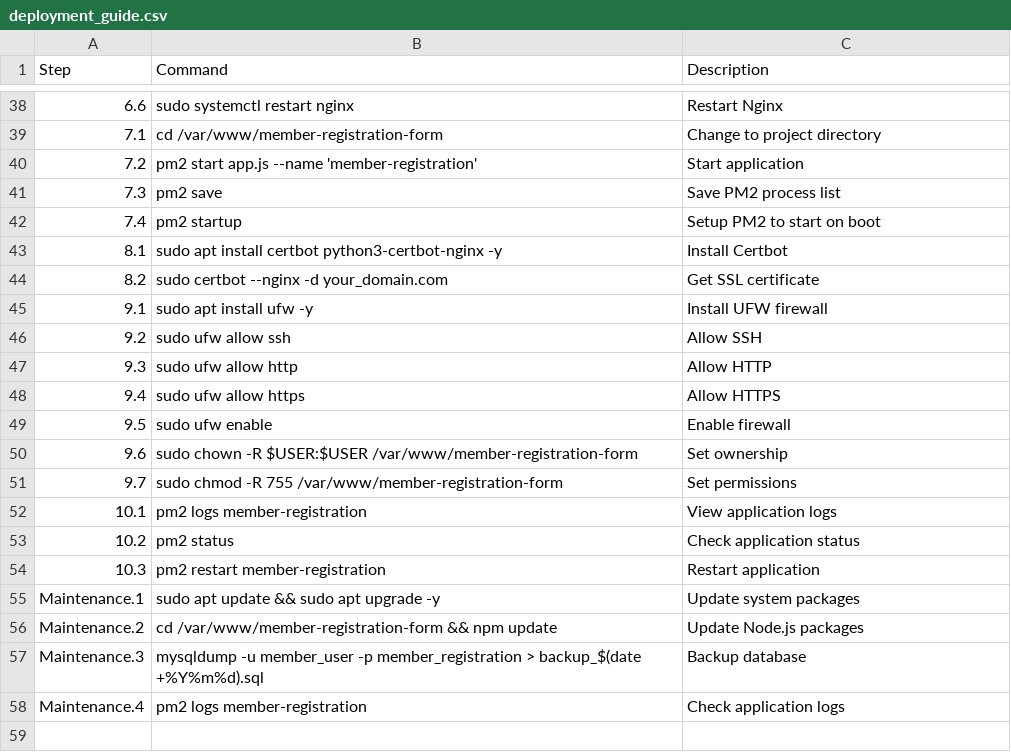
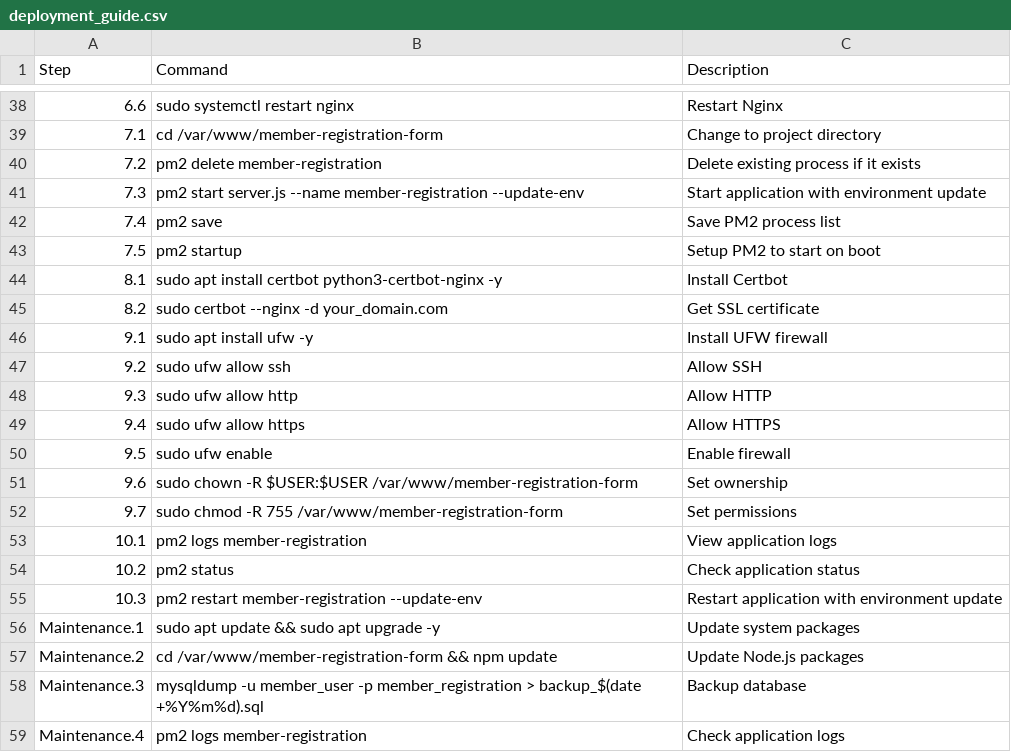
Before and after one commit to Obafemiola/Project_Church, a CSV file: deployment_guide.csv, drawn as a sheet; only a part is shown, gaps mark what is left out.

Commit message:
Update server configuration and mobile number validation

```diff
--- a/deployment_guide.csv
+++ b/deployment_guide.csv
@@ -39,5 +39,6 @@ Step,Command,Description
 7.1,"cd /var/www/member-registration-form","Change to project directory"
-7.2,"pm2 start app.js --name 'member-registration'","Start application"
-7.3,"pm2 save","Save PM2 process list"
-7.4,"pm2 startup","Setup PM2 to start on boot"
+7.2,"pm2 delete member-registration","Delete existing process if it exists"
+7.3,"pm2 start server.js --name member-registration --update-env","Start application with environment update"
+7.4,"pm2 save","Save PM2 process list"
+7.5,"pm2 startup","Setup PM2 to start on boot"
 8.1,"sudo apt install certbot python3-certbot-nginx -y","Install Certbot"
@@ -53,3 +54,3 @@ Step,Command,Description
 10.2,"pm2 status","Check application status"
-10.3,"pm2 restart member-registration","Restart application"
+10.3,"pm2 restart member-registration --update-env","Restart application with environment update"
 Maintenance.1,"sudo apt update && sudo apt upgrade -y","Update system packages"
```
Also changed, not shown: 3 other files.
